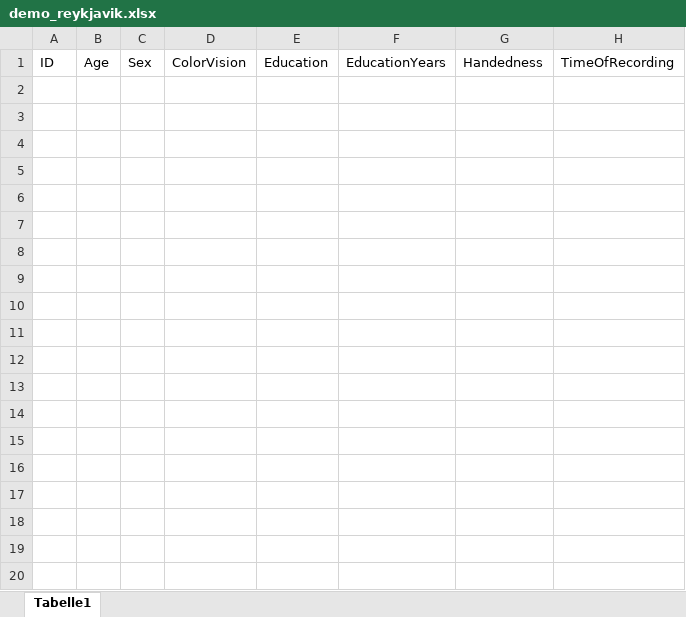
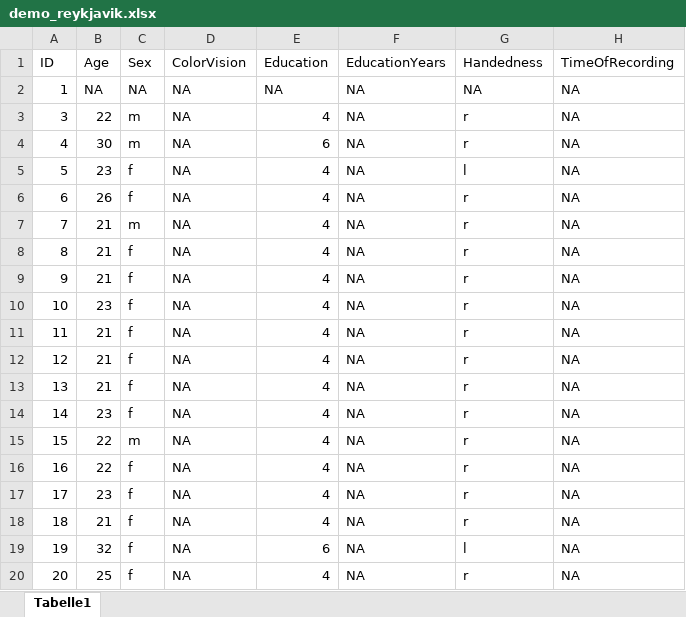
Before and after one commit to ksgfan/EEGManyLabs, an Excel workbook: data/csv_files/demo_data/reykjavik/demo_reykjavik.xlsx, sheet Tabelle1, drawn as a sheet; only a part is shown; values as stored, in another font and other column widths than the file's, no borders; the diff covers the shown part only; the diff names each change by its address in the sheet, - before the commit and + after, or states it on an @@ line.

```diff
--- a/data/csv_files/demo_data/reykjavik/demo_reykjavik.xlsx (sheet Tabelle1)
+++ b/data/csv_files/demo_data/reykjavik/demo_reykjavik.xlsx (sheet Tabelle1)
+row 2: 1 | NA | NA | NA | NA | NA | NA | NA
+row 3: 3 | 22 | m | NA | 4 | NA | r | NA
+row 4: 4 | 30 | m | NA | 6 | NA | r | NA
+row 5: 5 | 23 | f | NA | 4 | NA | l | NA
+row 6: 6 | 26 | f | NA | 4 | NA | r | NA
+row 7: 7 | 21 | m | NA | 4 | NA | r | NA
+row 8: 8 | 21 | f | NA | 4 | NA | r | NA
+row 9: 9 | 21 | f | NA | 4 | NA | r | NA
+row 10: 10 | 23 | f | NA | 4 | NA | r | NA
+row 11: 11 | 21 | f | NA | 4 | NA | r | NA
+row 12: 12 | 21 | f | NA | 4 | NA | r | NA
+row 13: 13 | 21 | f | NA | 4 | NA | r | NA
+row 14: 14 | 23 | f | NA | 4 | NA | r | NA
+row 15: 15 | 22 | m | NA | 4 | NA | r | NA
+row 16: 16 | 22 | f | NA | 4 | NA | r | NA
+row 17: 17 | 23 | f | NA | 4 | NA | r | NA
+row 18: 18 | 21 | f | NA | 4 | NA | r | NA
+row 19: 19 | 32 | f | NA | 6 | NA | l | NA
+row 20: 20 | 25 | f | NA | 4 | NA | r | NA
```
Also changed, not shown: 11 added rows elsewhere in this sheet, data/csv_files/demo_data/dartmouth/demo_dartmouth.xlsx, data/csv_files/demo_data/ohio/demo_ohio.xlsx, 10 other files.
